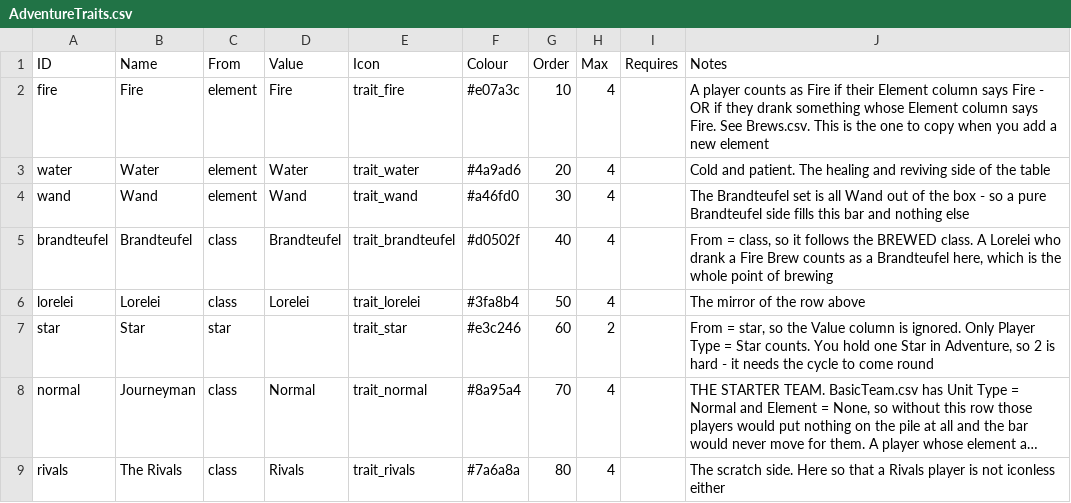
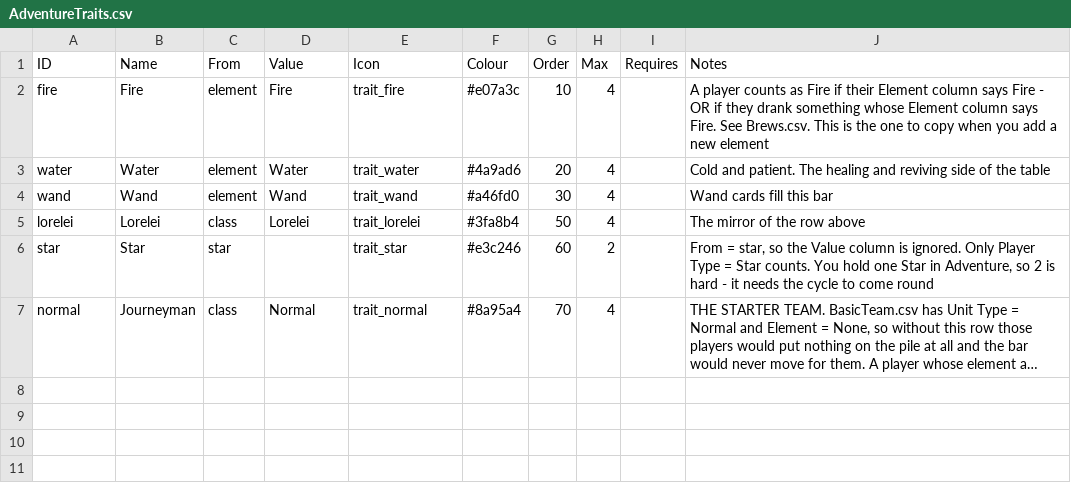
Before and after one commit to SchwartzAnthony/project_sb, a CSV file: data/AdventureTraits.csv, drawn as a sheet; long unchanged cells end in …; the diff names each change by its address in the sheet, - before the commit and + after, or states it on an @@ line.

```diff
--- a/data/AdventureTraits.csv
+++ b/data/AdventureTraits.csv
-J4 (Notes): The Brandteufel set is all Wand out of the box - so a pure Brandteufel side fills this bar and nothing else
+J4 (Notes): Wand cards fill this bar
-row 5: brandteufel | Brandteufel | class | Brandteufel | trait_brandteufel | #d0502f | 40 | 4 |  | From = class, so it follows the BREWED class. A Lorelei who drank a Fire Brew counts as a Brandteufel here, which is the whole point of brewing
-row 9: rivals | The Rivals | class | Rivals | trait_rivals | #7a6a8a | 80 | 4 |  | The scratch side. Here so that a Rivals player is not iconless either
```
Also changed, not shown: data/AdventureCombos.csv, data/ClassInfo.csv, 24 other files.
